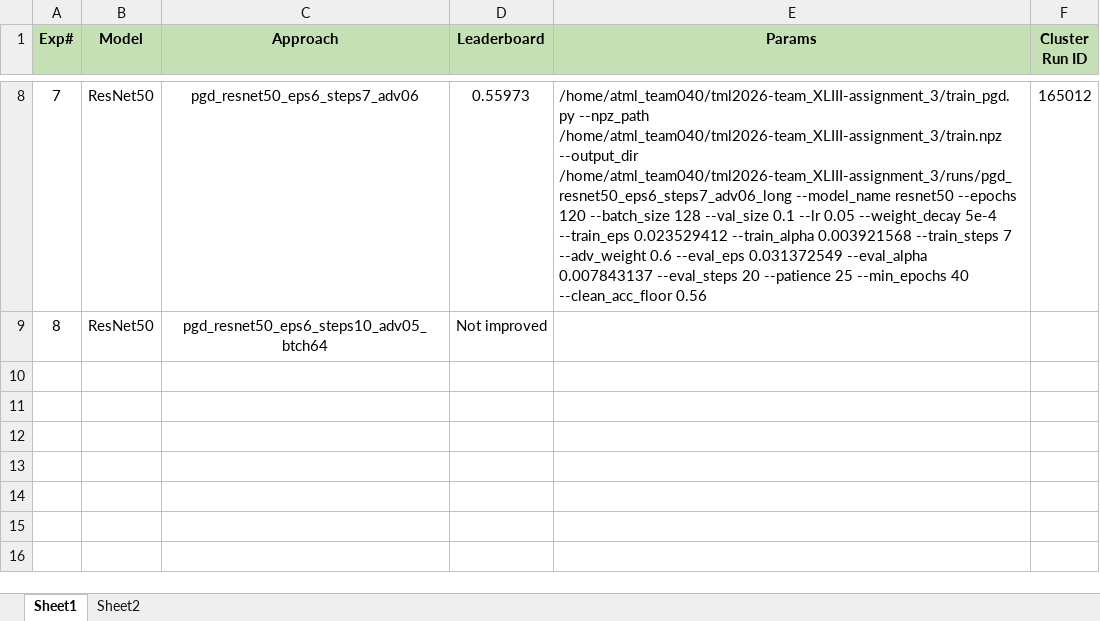
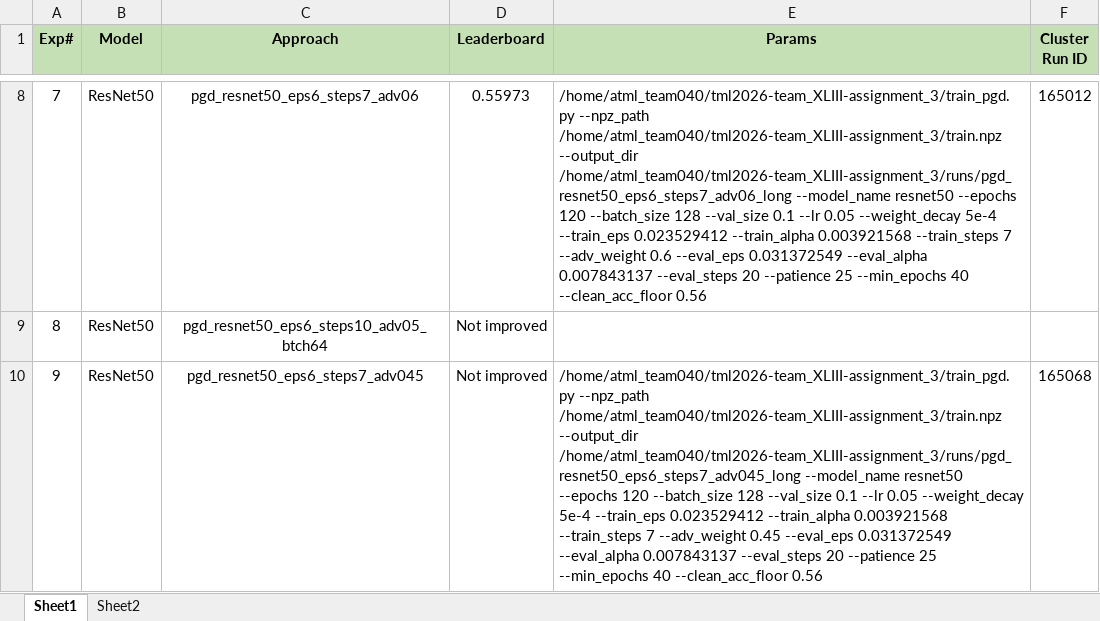
Before and after one commit to UsamaI000/tml2026-team_XLIII-assignment_3, an Excel workbook: Experiments.xlsx, sheet Sheet1, drawn as a sheet; only a part is shown, gaps mark what is left out; values as stored, in another font and other column widths than the file's, no borders; the diff names each change by its address in the sheet, - before the commit and + after, or states it on an @@ line.

Commit message:
updated sheet for resnet50 experiment

```diff
--- a/Experiments.xlsx (sheet Sheet1)
+++ b/Experiments.xlsx (sheet Sheet1)
+row 10: 9 | ResNet50 | pgd_resnet50_eps6_steps7_adv045 | Not improved | /home/atml_team040/tml2026-team_XLIII-assignment_3/train_pgd.py --npz_path /home/atml_team040/tml2026-team_XLIII-assignment_3/train.npz --output_dir /home/atml_team040/tml2026-team_XLIII-assignment_3/runs/pgd_resnet50_eps6_steps7_adv045_long --model_name resnet50 --epochs 120 --batch_size 128 --val_size 0.1 --lr 0.05 --weight_decay 5e-4 --train_eps 0.023529412 --train_alpha 0.003921568 --train_steps 7 --adv_weight 0.45 --eval_eps 0.031372549 --eval_alpha 0.007843137 --eval_steps 20 --patience 25 --min_epochs 40 --clean_acc_floor 0.56 | 165068
```
Also changed, not shown: 1 other file.
